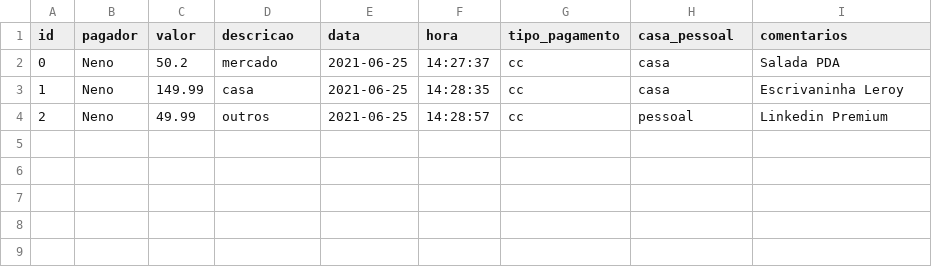
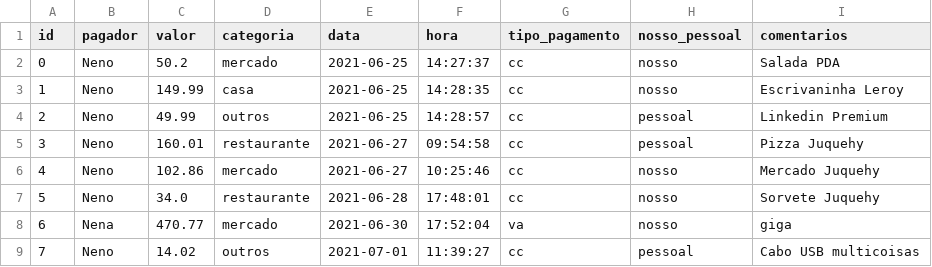
Before and after one commit to hugoecarl/AI-chatbot-expenses, a CSV file: despesas_nenos.csv, drawn as a sheet.

```diff
--- a/despesas_nenos.csv
+++ b/despesas_nenos.csv
@@ -1,4 +1,9 @@
-id,pagador,valor,descricao,data,hora,tipo_pagamento,casa_pessoal,comentarios
-0,Neno,50.2,mercado,2021-06-25,14:27:37,cc,casa,Salada PDA
-1,Neno,149.99,casa,2021-06-25,14:28:35,cc,casa,Escrivaninha Leroy
+id,pagador,valor,categoria,data,hora,tipo_pagamento,nosso_pessoal,comentarios
+0,Neno,50.2,mercado,2021-06-25,14:27:37,cc,nosso,Salada PDA
+1,Neno,149.99,casa,2021-06-25,14:28:35,cc,nosso,Escrivaninha Leroy
 2,Neno,49.99,outros,2021-06-25,14:28:57,cc,pessoal,Linkedin Premium
+3,Neno,160.01,restaurante,2021-06-27,09:54:58,cc,pessoal,Pizza Juquehy
+4,Neno,102.86,mercado,2021-06-27,10:25:46,cc,nosso,Mercado Juquehy
+5,Neno,34.0,restaurante,2021-06-28,17:48:01,cc,nosso,Sorvete Juquehy
+6,Nena,470.77,mercado,2021-06-30,17:52:04,va,nosso,giga
+7,Neno,14.02,outros,2021-07-01,11:39:27,cc,pessoal,Cabo USB multicoisas
```
Also changed, not shown: 3 other files.
